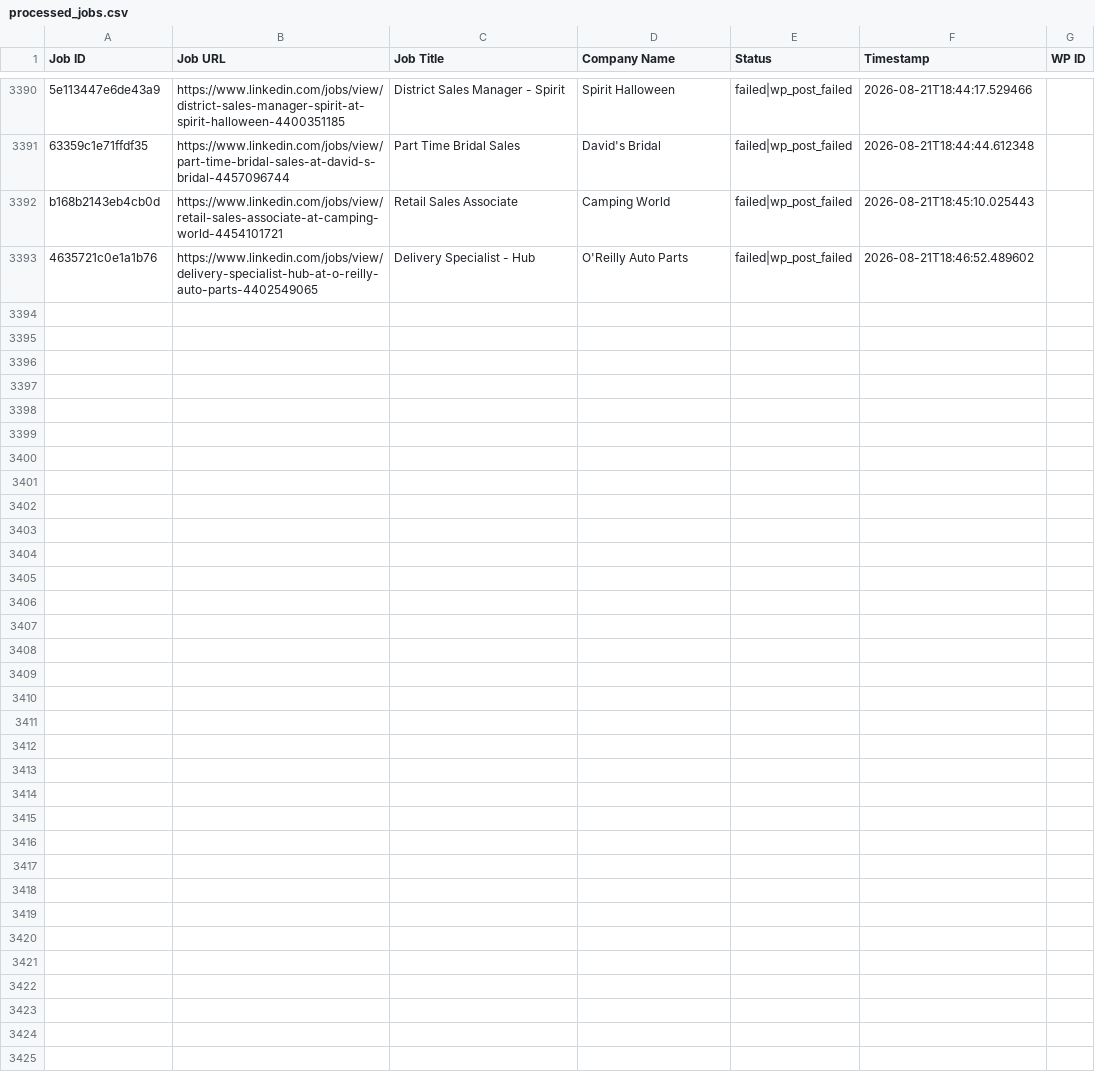
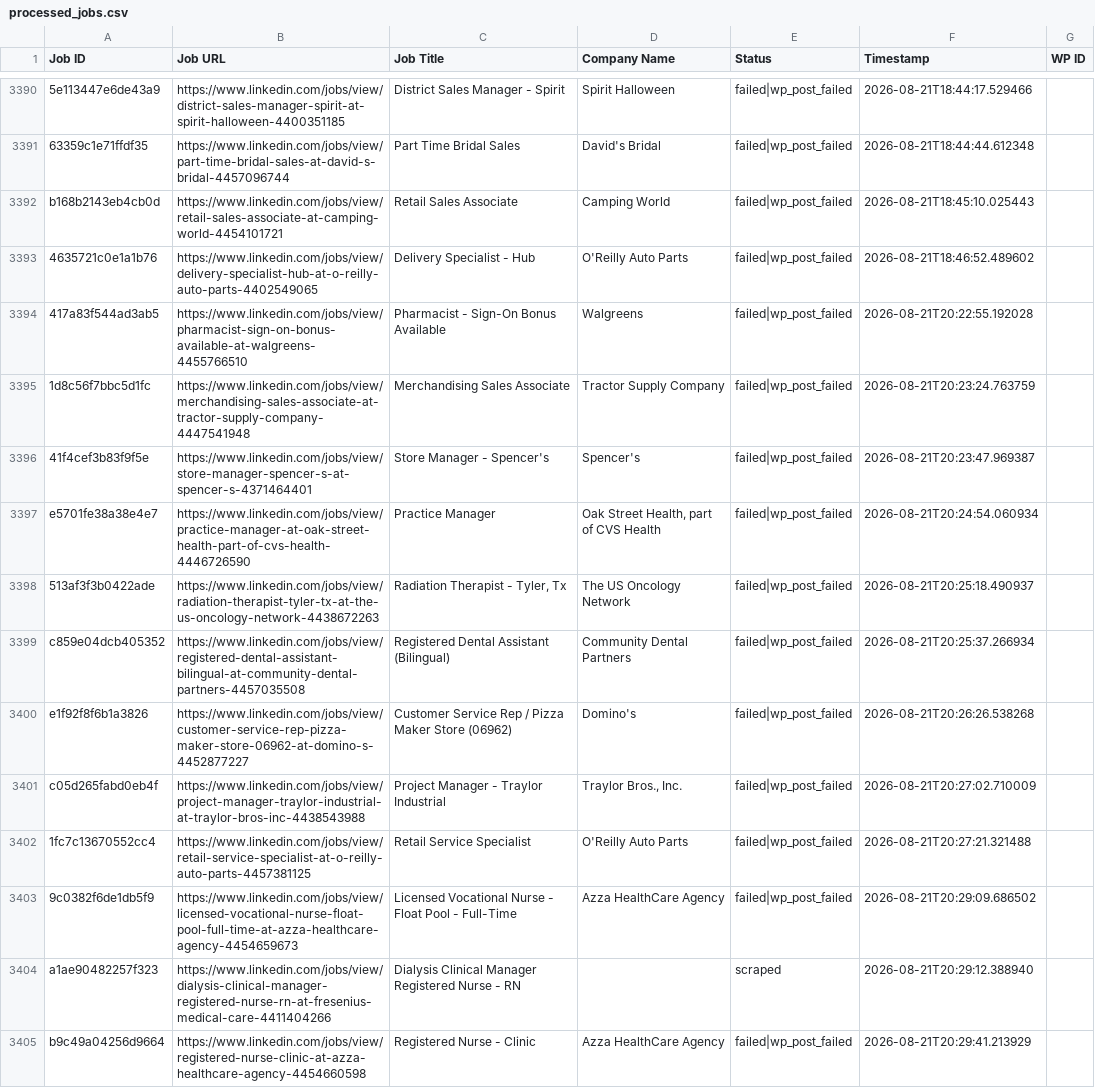
Before and after one commit to vindoky/ps, a CSV file: processed_jobs.csv, drawn as a sheet; only a part is shown, gaps mark what is left out; the diff covers the shown part only.

```diff
--- a/processed_jobs.csv
+++ b/processed_jobs.csv
@@ -3393 +3393,13 @@ b168b2143eb4cb0d,https://www.linkedin.com/jobs/view/retail-sales-associate-at-ca
 4635721c0e1a1b76,https://www.linkedin.com/jobs/view/delivery-specialist-hub-at-o-reilly-auto-parts-4402549065,Delivery Specialist - Hub,O'Reilly Auto Parts,failed|wp_post_failed,2026-08-21T18:46:52.489602,
+417a83f544ad3ab5,https://www.linkedin.com/jobs/view/pharmacist-sign-on-bonus-available-at-walgreens-4455766510,Pharmacist - Sign-On Bonus Available,Walgreens,failed|wp_post_failed,2026-08-21T20:22:55.192028,
+1d8c56f7bbc5d1fc,https://www.linkedin.com/jobs/view/merchandising-sales-associate-at-tractor-supply-company-4447541948,Merchandising Sales Associate,Tractor Supply Company,failed|wp_post_failed,2026-08-21T20:23:24.763759,
+41f4cef3b83f9f5e,https://www.linkedin.com/jobs/view/store-manager-spencer-s-at-spencer-s-4371464401,Store Manager - Spencer's,Spencer's,failed|wp_post_failed,2026-08-21T20:23:47.969387,
+e5701fe38a38e4e7,https://www.linkedin.com/jobs/view/practice-manager-at-oak-street-health-part-of-cvs-health-4446726590,Practice Manager,"Oak Street Health, part of CVS Health",failed|wp_post_failed,2026-08-21T20:24:54.060934,
+513af3f3b0422ade,https://www.linkedin.com/jobs/view/radiation-therapist-tyler-tx-at-the-us-oncology-network-4438672263,"Radiation Therapist - Tyler, Tx",The US Oncology Network,failed|wp_post_failed,2026-08-21T20:25:18.490937,
+c859e04dcb405352,https://www.linkedin.com/jobs/view/registered-dental-assistant-bilingual-at-community-dental-partners-4457035508,Registered Dental Assistant (Bilingual),Community Dental Partners,failed|wp_post_failed,2026-08-21T20:25:37.266934,
+e1f92f8f6b1a3826,https://www.linkedin.com/jobs/view/customer-service-rep-pizza-maker-store-06962-at-domino-s-4452877227,Customer Service Rep / Pizza Maker Store (06962),Domino's,failed|wp_post_failed,2026-08-21T20:26:26.538268,
+c05d265fabd0eb4f,https://www.linkedin.com/jobs/view/project-manager-traylor-industrial-at-traylor-bros-inc-4438543988,Project Manager - Traylor Industrial,"Traylor Bros., Inc.",failed|wp_post_failed,2026-08-21T20:27:02.710009,
+1fc7c13670552cc4,https://www.linkedin.com/jobs/view/retail-service-specialist-at-o-reilly-auto-parts-4457381125,Retail Service Specialist,O'Reilly Auto Parts,failed|wp_post_failed,2026-08-21T20:27:21.321488,
+9c0382f6de1db5f9,https://www.linkedin.com/jobs/view/licensed-vocational-nurse-float-pool-full-time-at-azza-healthcare-agency-4454659673,Licensed Vocational Nurse - Float Pool - Full-Time,Azza HealthCare Agency,failed|wp_post_failed,2026-08-21T20:29:09.686502,
+a1ae90482257f323,https://www.linkedin.com/jobs/view/dialysis-clinical-manager-registered-nurse-rn-at-fresenius-medical-care-4411404266,Dialysis Clinical Manager Registered Nurse - RN,,scraped,2026-08-21T20:29:12.388940,
+b9c49a04256d9664,https://www.linkedin.com/jobs/view/registered-nurse-clinic-at-azza-healthcare-agency-4454660598,Registered Nurse - Clinic,Azza HealthCare Agency,failed|wp_post_failed,2026-08-21T20:29:41.213929,
```
Also changed, not shown: 12 added rows elsewhere in this file.
